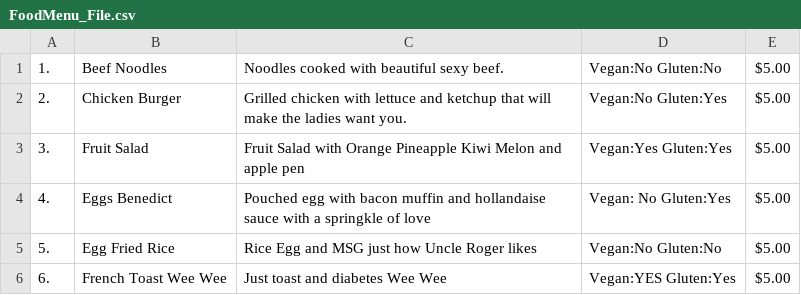
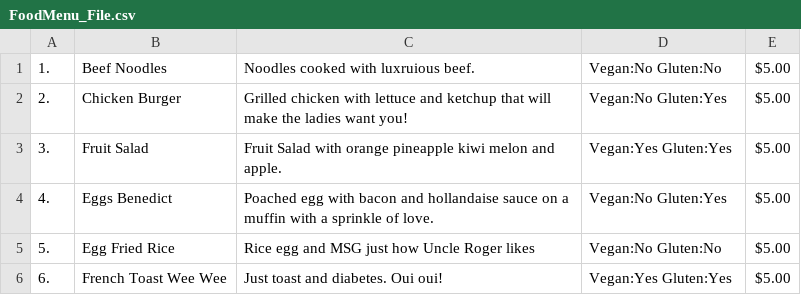
Before and after one commit to jakobfrederikson/SchoolLunchOrderSystem, a CSV file: SchoolLunchOrderSystem/FoodMenu_File.csv, drawn as a sheet.

```diff
--- a/SchoolLunchOrderSystem/FoodMenu_File.csv
+++ b/SchoolLunchOrderSystem/FoodMenu_File.csv
@@ -1,6 +1,6 @@
-1.,Beef Noodles,Noodles cooked with beautiful sexy beef.,Vegan:No Gluten:No,$5.00,
-2.,Chicken Burger,Grilled chicken with lettuce and ketchup that will make the ladies want you.,Vegan:No Gluten:Yes,$5.00,
-3.,Fruit Salad,Fruit Salad with Orange Pineapple Kiwi Melon and apple pen,Vegan:Yes Gluten:Yes,$5.00,
-4.,Eggs Benedict,Pouched egg with bacon muffin and hollandaise sauce with a springkle of love,Vegan: No Gluten:Yes,$5.00,
-5.,Egg Fried Rice,Rice Egg and MSG just how Uncle Roger likes,Vegan:No Gluten:No,$5.00,
-6.,French Toast Wee Wee,Just toast and diabetes Wee Wee,Vegan:YES Gluten:Yes,$5.00,
+1.,Beef Noodles,Noodles cooked with luxruious beef.,Vegan:No Gluten:No,$5.00,
+2.,Chicken Burger,Grilled chicken with lettuce and ketchup that will make the ladies want you!,Vegan:No Gluten:Yes,$5.00,
+3.,Fruit Salad,Fruit Salad with orange pineapple kiwi melon and apple.,Vegan:Yes Gluten:Yes,$5.00,
+4.,Eggs Benedict,Poached egg with bacon and hollandaise sauce on a muffin with a sprinkle of love.,Vegan:No Gluten:Yes,$5.00,
+5.,Egg Fried Rice,Rice egg and MSG just how Uncle Roger likes,Vegan:No Gluten:No,$5.00,
+6.,French Toast Wee Wee,Just toast and diabetes. Oui oui!,Vegan:Yes Gluten:Yes,$5.00,
```
Also changed, not shown: 22 other files.
